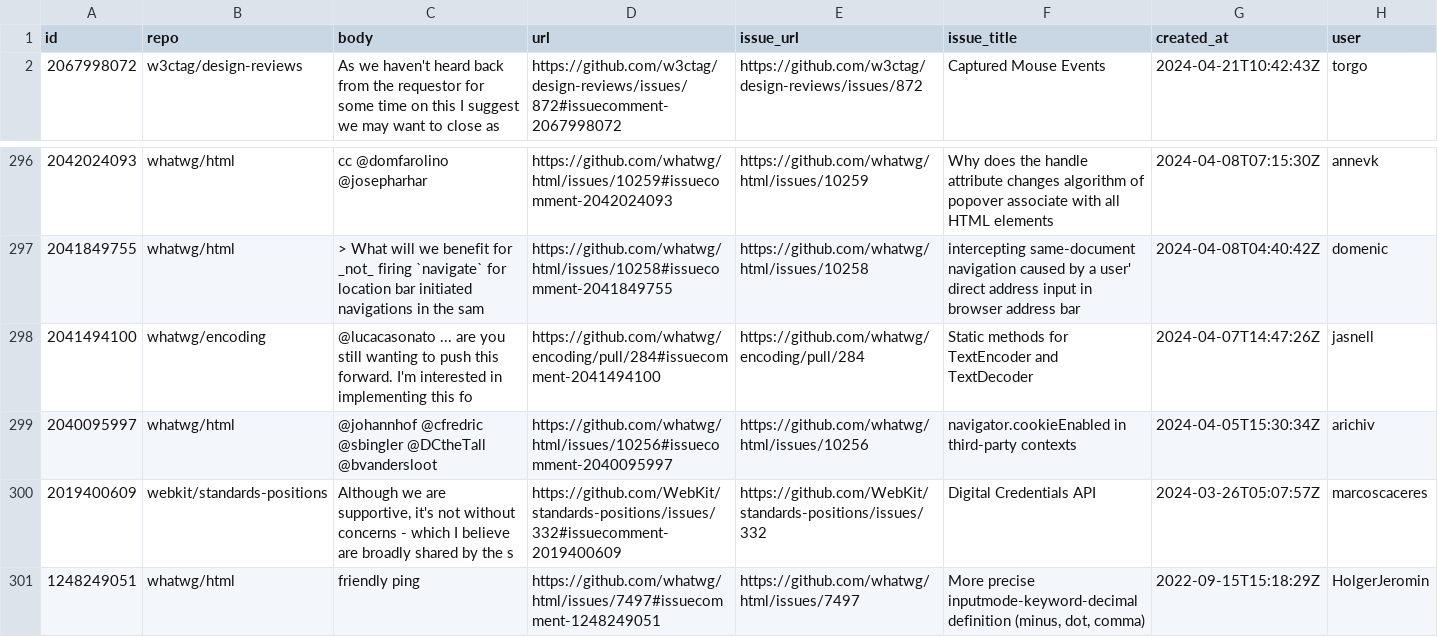
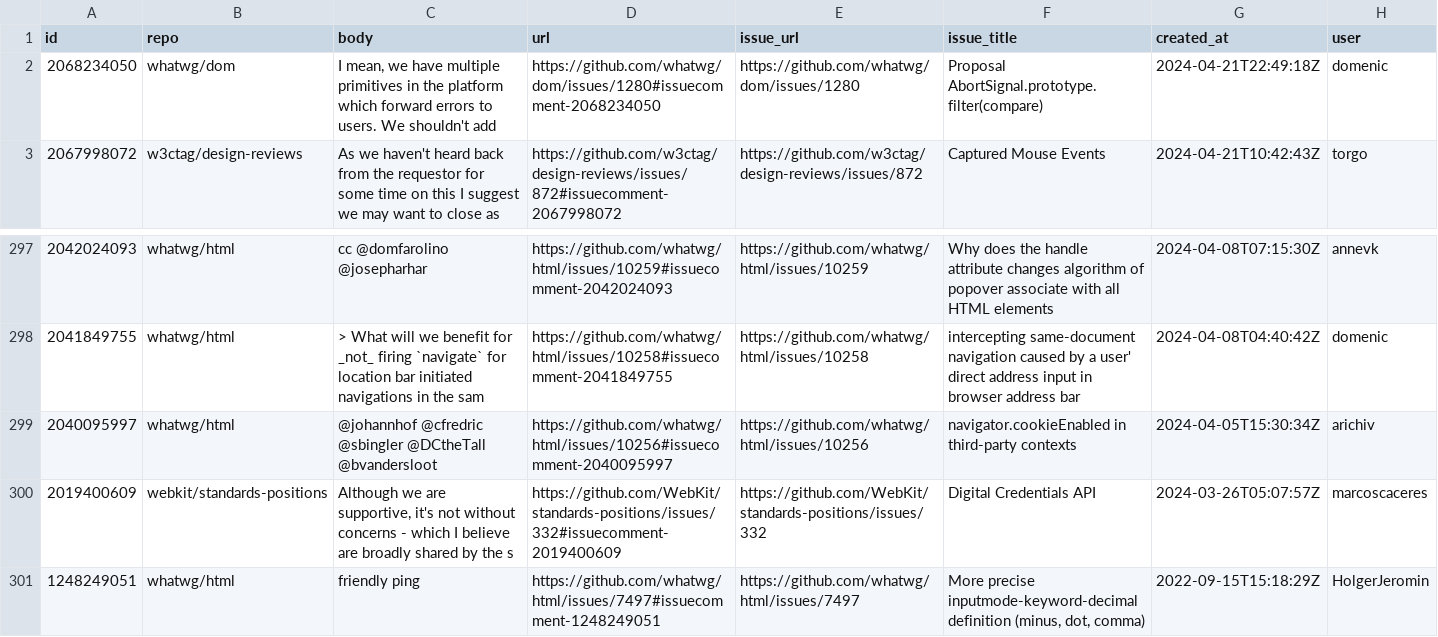
Before and after one commit to hsinyi/compat-utils, a CSV file: output/all-comments.csv, drawn as a sheet; only a part is shown, gaps mark what is left out.

```diff
--- a/output/all-comments.csv
+++ b/output/all-comments.csv
@@ -1,2 +1,3 @@
 id,repo,body,url,issue_url,issue_title,created_at,user
+2068234050,whatwg/dom,"I mean, we have multiple primitives in the platform which forward errors to users. We shouldn't add ",https://github.com/whatwg/dom/issues/1280#issuecomment-2068234050,https://github.com/whatwg/dom/issues/1280,Proposal AbortSignal.prototype.filter(compare),2024-04-21T22:49:18Z,domenic
 2067998072,w3ctag/design-reviews,"As we haven't heard back from the requestor for some time on this I suggest we may want to close as ",https://github.com/w3ctag/design-reviews/issues/872#issuecomment-2067998072,https://github.com/w3ctag/design-reviews/issues/872,Captured Mouse Events,2024-04-21T10:42:43Z,torgo
@@ -297,3 +298,2 @@ id,repo,body,url,issue_url,issue_title,created_at,user
 2041849755,whatwg/html,> What will we benefit for _not_ firing `navigate` for location bar initiated navigations in the sam,https://github.com/whatwg/html/issues/10258#issuecomment-2041849755,https://github.com/whatwg/html/issues/10258,intercepting same-document navigation caused by a user' direct address input in browser address bar,2024-04-08T04:40:42Z,domenic
-2041494100,whatwg/encoding,@lucacasonato ... are you still wanting to push this forward. I'm interested in implementing this fo,https://github.com/whatwg/encoding/pull/284#issuecomment-2041494100,https://github.com/whatwg/encoding/pull/284,Static methods for TextEncoder and TextDecoder,2024-04-07T14:47:26Z,jasnell
 2040095997,whatwg/html,"@johannhof @cfredric @sbingler @DCtheTall @bvandersloot ",https://github.com/whatwg/html/issues/10256#issuecomment-2040095997,https://github.com/whatwg/html/issues/10256,navigator.cookieEnabled in third-party contexts,2024-04-05T15:30:34Z,arichiv
```
Also changed, not shown: output/webkit-standards-positions.csv, output/whatwg-dom.csv, 1 other file.
